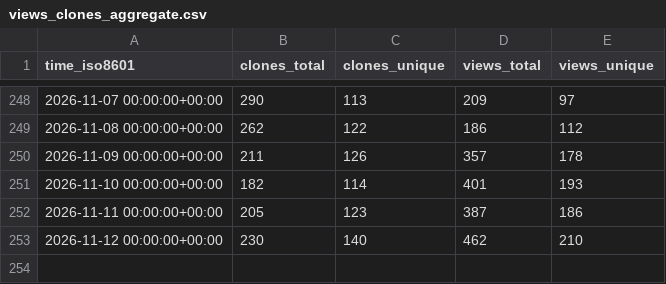
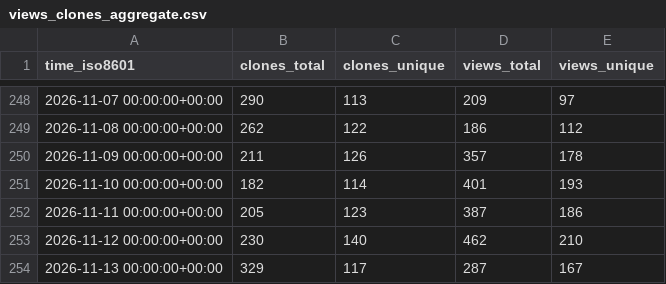
Before and after one commit to lnennnn/PPTAgent_data, a CSV file: icip-cas/PPTAgent/ghrs-data/views_clones_aggregate.csv, drawn as a sheet; only a part is shown, gaps mark what is left out; the diff names each change by its address in the sheet, - before the commit and + after, or states it on an @@ line.

```diff
--- a/icip-cas/PPTAgent/ghrs-data/views_clones_aggregate.csv
+++ b/icip-cas/PPTAgent/ghrs-data/views_clones_aggregate.csv
+row 254: 2026-11-13 00:00:00+00:00 | 329 | 117 | 287 | 167
```
Also changed, not shown: 1 other file.
